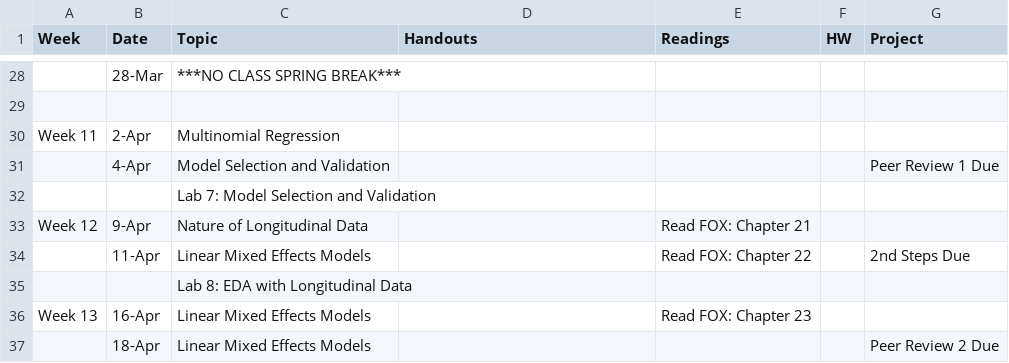
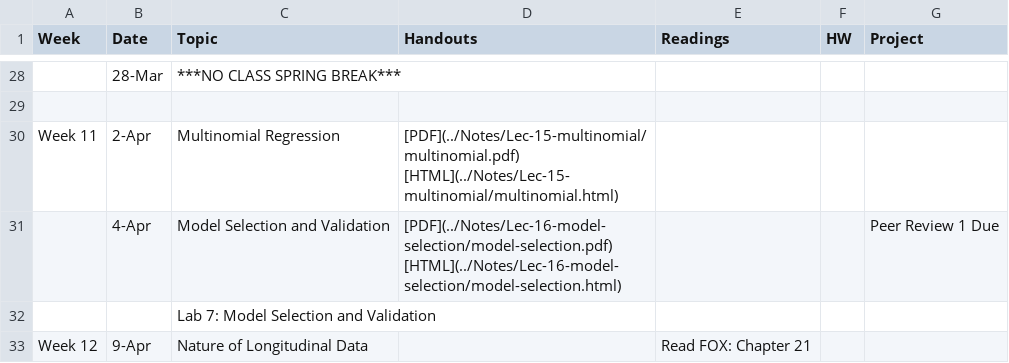
Before and after one commit to php-1511-2511/php-1511-2511.github.io, a CSV file: _csv/schedule.csv, drawn as a sheet; only a part is shown, gaps mark what is left out; the shorter side is filled out with more unchanged rows; the diff names each change by its address in the sheet, - before the commit and + after, or states it on an @@ line.

Commit message:
after spring break notes

```diff
--- a/_csv/schedule.csv
+++ b/_csv/schedule.csv
-D30 (Handouts): (empty)
+D30 (Handouts): [PDF](../Notes/Lec-15-multinomial/multinomial.pdf) [HTML](../Notes/Lec-15-multinomial/multinomial.html)
-D31 (Handouts): (empty)
+D31 (Handouts): [PDF](../Notes/Lec-16-model-selection/model-selection.pdf) [HTML](../Notes/Lec-16-model-selection/model-selection.html)
```
Also changed, not shown: 2 other files.
